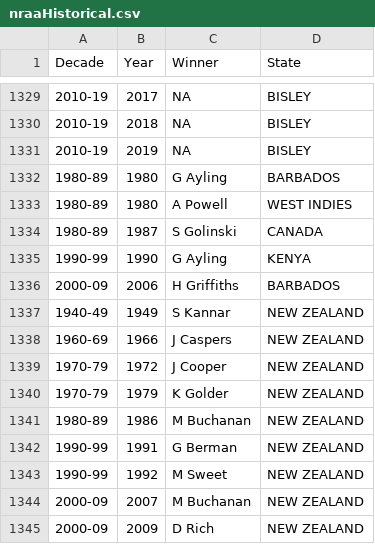
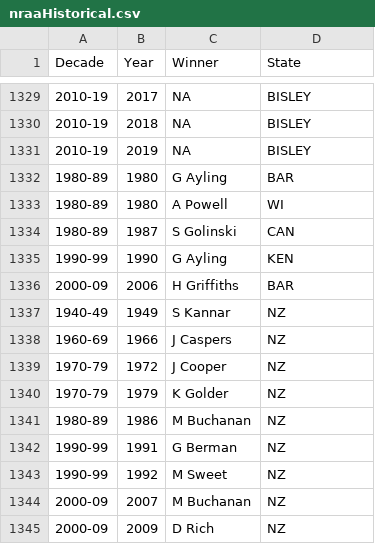
Before and after one commit to Trentham3269/nraaResults, a CSV file: data/nraaHistorical.csv, drawn as a sheet; only a part is shown, gaps mark what is left out.

Commit message:
Abbreviate overseas locations due to plot constraints

```diff
--- a/data/nraaHistorical.csv
+++ b/data/nraaHistorical.csv
@@ -1331,15 +1331,15 @@ Decade,Year,Winner,State
 2010-19,2019,NA,BISLEY
-1980-89,1980,G Ayling,BARBADOS
-1980-89,1980,A Powell,WEST INDIES
-1980-89,1987,S Golinski,CANADA
-1990-99,1990,G Ayling,KENYA
-2000-09,2006,H Griffiths,BARBADOS
-1940-49,1949,S Kannar,NEW ZEALAND
-1960-69,1966,J Caspers,NEW ZEALAND
-1970-79,1972,J Cooper,NEW ZEALAND
-1970-79,1979,K Golder,NEW ZEALAND
-1980-89,1986,M Buchanan,NEW ZEALAND
-1990-99,1991,G Berman,NEW ZEALAND
-1990-99,1992,M Sweet,NEW ZEALAND
-2000-09,2007,M Buchanan,NEW ZEALAND
-2000-09,2009,D Rich,NEW ZEALAND
+1980-89,1980,G Ayling,BAR
+1980-89,1980,A Powell,WI
+1980-89,1987,S Golinski,CAN
+1990-99,1990,G Ayling,KEN
+2000-09,2006,H Griffiths,BAR
+1940-49,1949,S Kannar,NZ
+1960-69,1966,J Caspers,NZ
+1970-79,1972,J Cooper,NZ
+1970-79,1979,K Golder,NZ
+1980-89,1986,M Buchanan,NZ
+1990-99,1991,G Berman,NZ
+1990-99,1992,M Sweet,NZ
+2000-09,2007,M Buchanan,NZ
+2000-09,2009,D Rich,NZ
```
